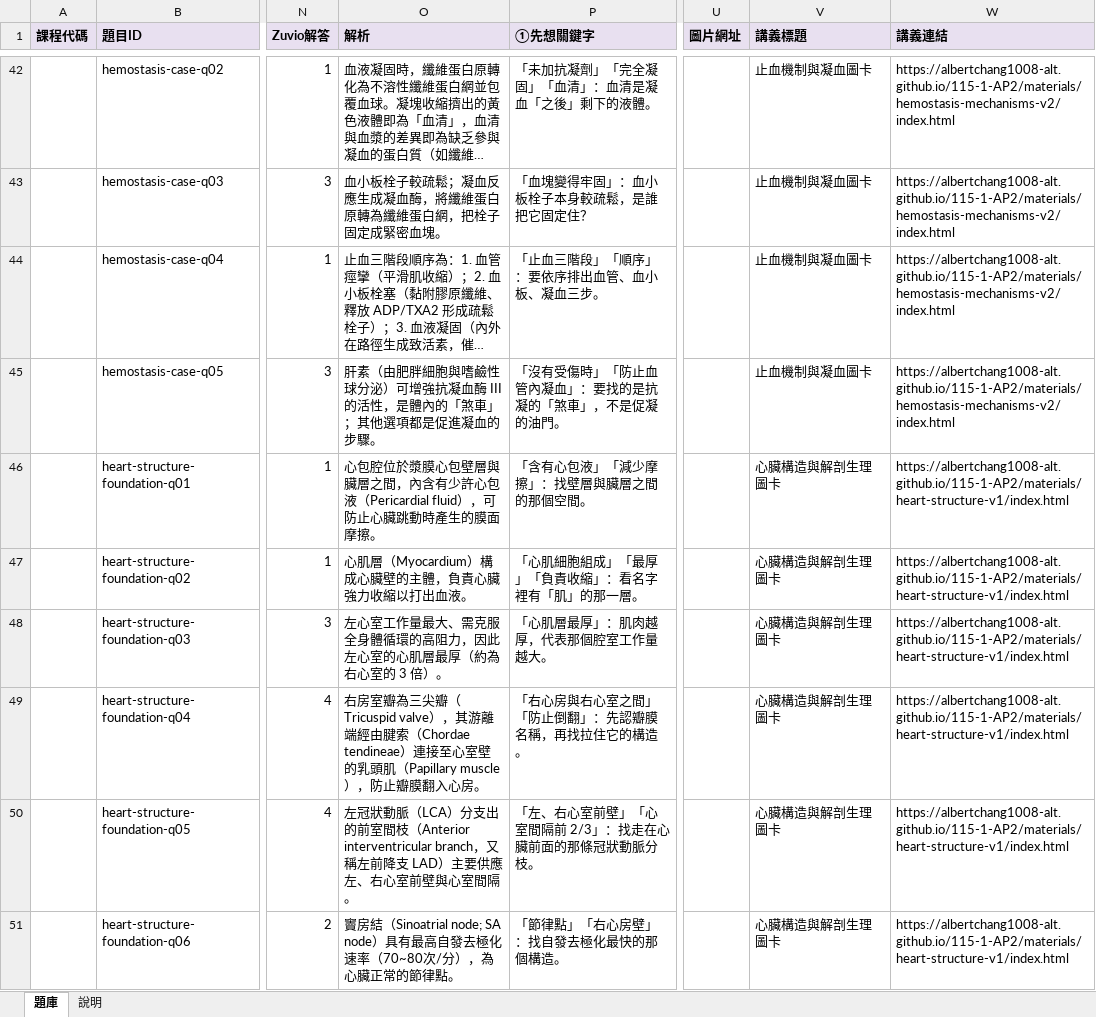
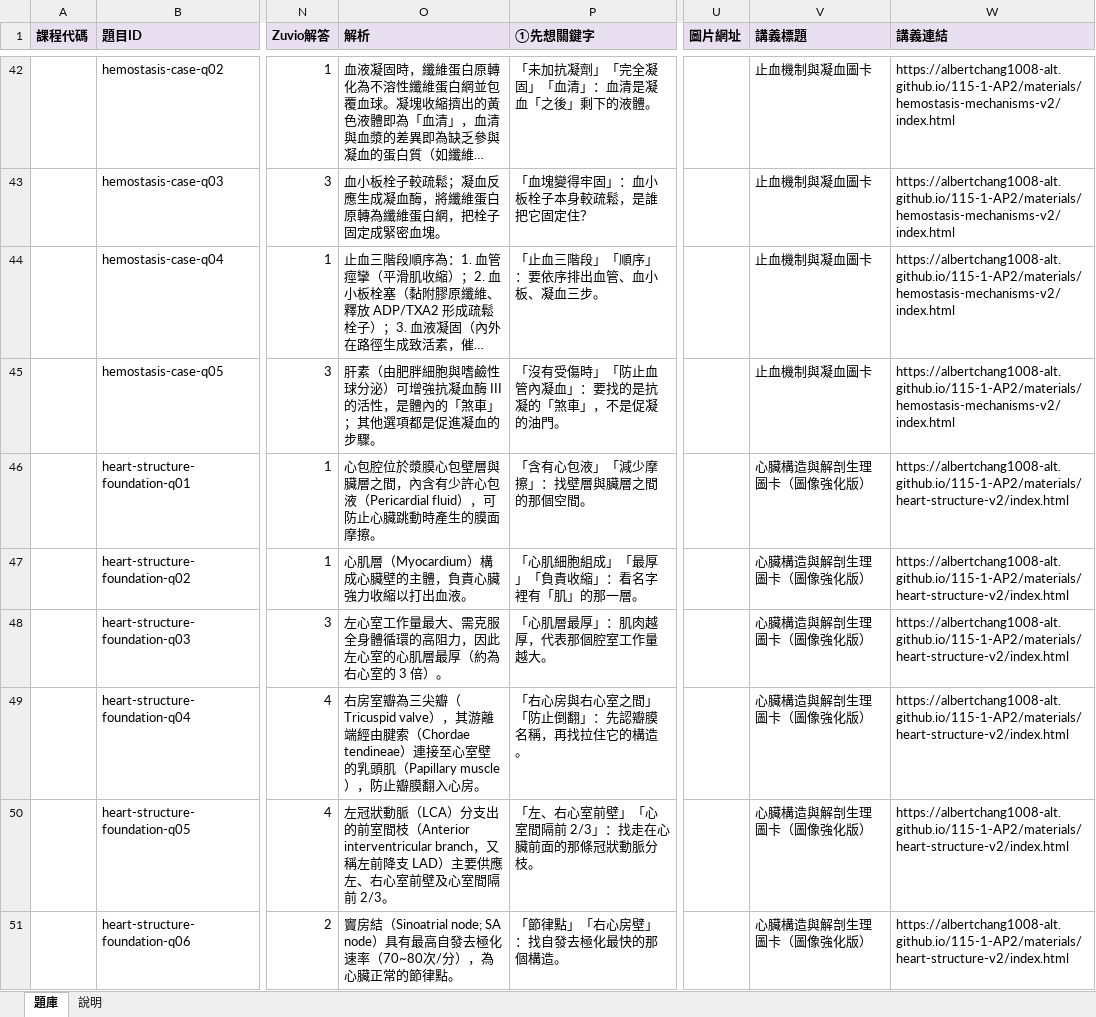
Before and after one commit to albertchang1008-alt/115-1-AP2, an Excel workbook: html/資訊圖表題庫_上傳用.xlsx, sheet 題庫, drawn as a sheet; only a part is shown, gaps mark what is left out; long unchanged cells end in …; values as stored, in another font and other column widths than the file's, no borders; the diff covers the shown part only; the diff names each change by its address in the sheet, - before the commit and + after, or states it on an @@ line.

```diff
--- a/html/資訊圖表題庫_上傳用.xlsx (sheet 題庫)
+++ b/html/資訊圖表題庫_上傳用.xlsx (sheet 題庫)
-V46:V51 (講義標題): 心臟構造與解剖生理圖卡
+V46:V51 (講義標題): 心臟構造與解剖生理圖卡（圖像強化版）
-W46:W51 (講義連結): https://albertchang1008-alt.github.io/115-1-AP2/materials/heart-structure-v1/index.html
+W46:W51 (講義連結): https://albertchang1008-alt.github.io/115-1-AP2/materials/heart-structure-v2/index.html
-O50 (解析): …心室前壁與心室間隔。
+O50 (解析): …心室前壁及心室間隔前 2/3。
```
Also changed, not shown: 11 edited cells elsewhere in this sheet, 6 other files.
